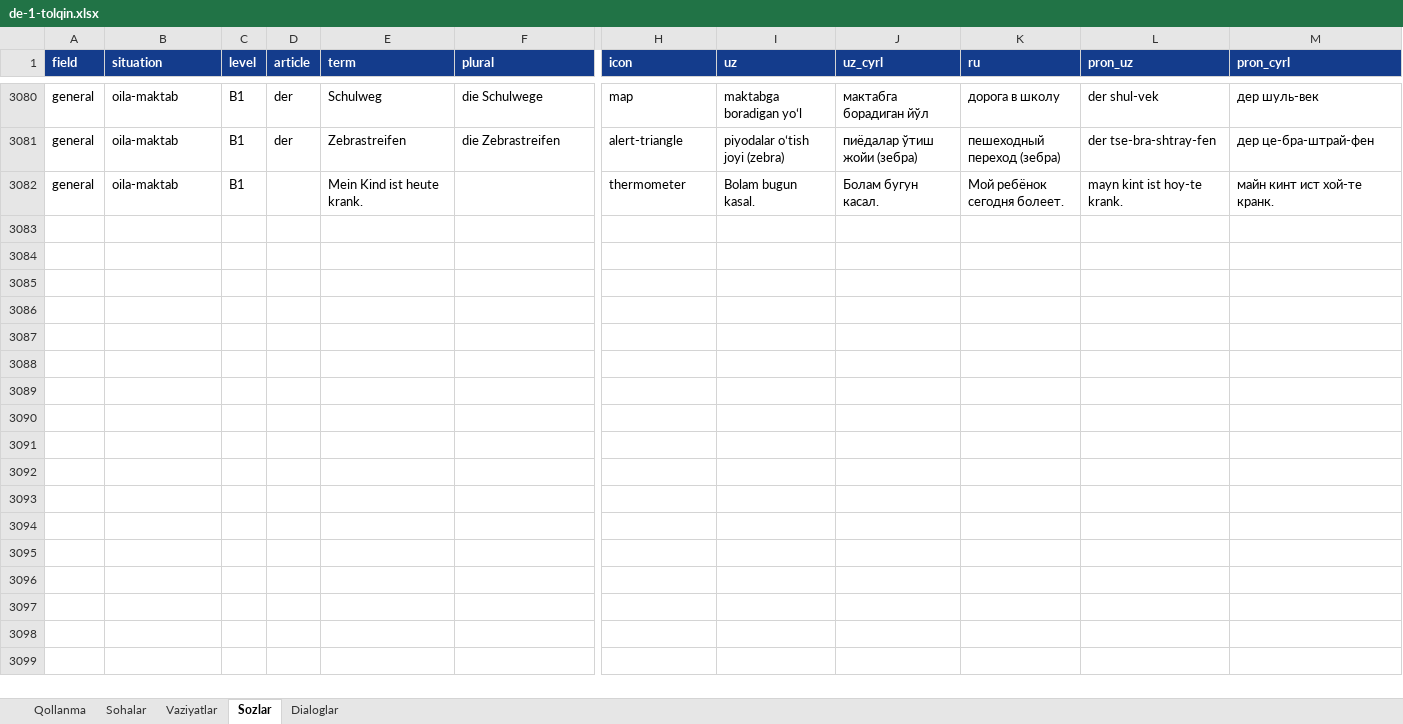
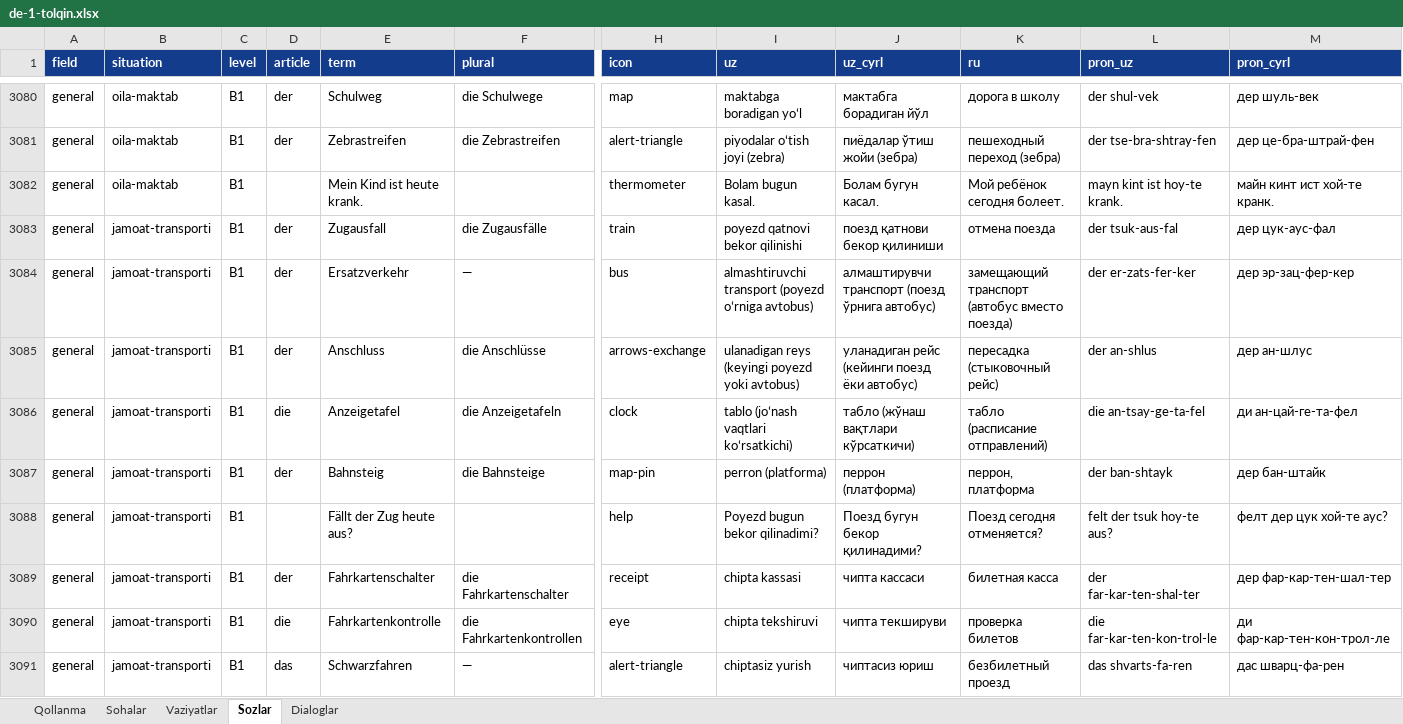
Before and after one commit to Jahon-gir/Qaldirgoch, an Excel workbook: docs/content/de-1-tolqin.xlsx, sheet Sozlar, drawn as a sheet; only a part is shown, gaps mark what is left out; values as stored, in another font and other column widths than the file's, no borders; rows hold the shown columns only; the diff covers the shown part only; the diff names each change by its address in the sheet, - before the commit and + after, or states it on an @@ line.

```diff
--- a/docs/content/de-1-tolqin.xlsx (sheet Sozlar)
+++ b/docs/content/de-1-tolqin.xlsx (sheet Sozlar)
+row 3083: general | jamoat-transporti | B1 | der | Zugausfall | die Zugausfälle | train | poyezd qatnovi bekor qilinishi | поезд қатнови бекор қилиниши | отмена поезда | der tsuk-aus-fal | дер цук-аус-фал
+row 3084: general | jamoat-transporti | B1 | der | Ersatzverkehr | — | bus | almashtiruvchi transport (poyezd oʻrniga avtobus) | алмаштирувчи транспорт (поезд ўрнига автобус) | замещающий транспорт (автобус вместо поезда) | der er-zats-fer-ker | дер эр-зац-фер-кер
+row 3085: general | jamoat-transporti | B1 | der | Anschluss | die Anschlüsse | arrows-exchange | ulanadigan reys (keyingi poyezd yoki avtobus) | уланадиган рейс (кейинги поезд ёки автобус) | пересадка (стыковочный рейс) | der an-shlus | дер ан-шлус
+row 3086: general | jamoat-transporti | B1 | die | Anzeigetafel | die Anzeigetafeln | clock | tablo (joʻnash vaqtlari koʻrsatkichi) | табло (жўнаш вақтлари кўрсаткичи) | табло (расписание отправлений) | die an-tsay-ge-ta-fel | ди ан-цай-ге-та-фел
+row 3087: general | jamoat-transporti | B1 | der | Bahnsteig | die Bahnsteige | map-pin | perron (platforma) | перрон (платформа) | перрон, платформа | der ban-shtayk | дер бан-штайк
+row 3088: general | jamoat-transporti | B1 |  | Fällt der Zug heute aus? |  | help | Poyezd bugun bekor qilinadimi? | Поезд бугун бекор қилинадими? | Поезд сегодня отменяется? | felt der tsuk hoy-te aus? | фелт дер цук хой-те аус?
+row 3089: general | jamoat-transporti | B1 | der | Fahrkartenschalter | die Fahrkartenschalter | receipt | chipta kassasi | чипта кассаси | билетная касса | der far-kar-ten-shal-ter | дер фар-кар-тен-шал-тер
+row 3090: general | jamoat-transporti | B1 | die | Fahrkartenkontrolle | die Fahrkartenkontrollen | eye | chipta tekshiruvi | чипта текшируви | проверка билетов | die far-kar-ten-kon-trol-le | ди фар-кар-тен-кон-трол-ле
+row 3091: general | jamoat-transporti | B1 | das | Schwarzfahren | — | alert-triangle | chiptasiz yurish | чиптасиз юриш | безбилетный проезд | das shvarts-fa-ren | дас шварц-фа-рен
```
Also changed, not shown: 11 added rows elsewhere in this sheet, sheet Dialoglar, sheet Vaziyatlar, 7 other files.
